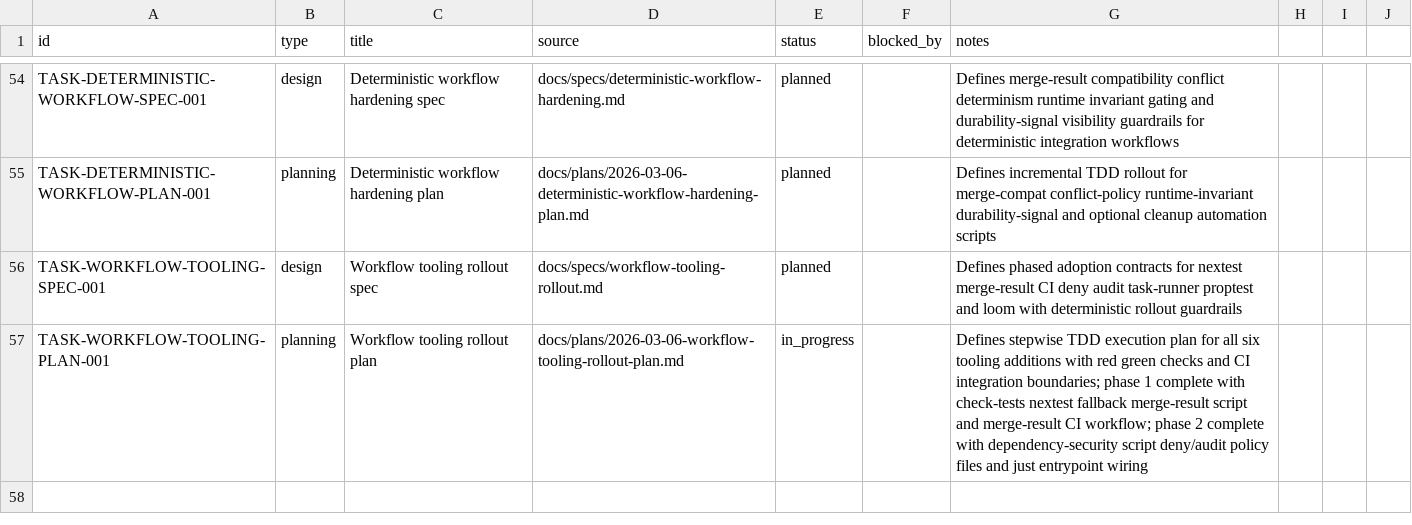
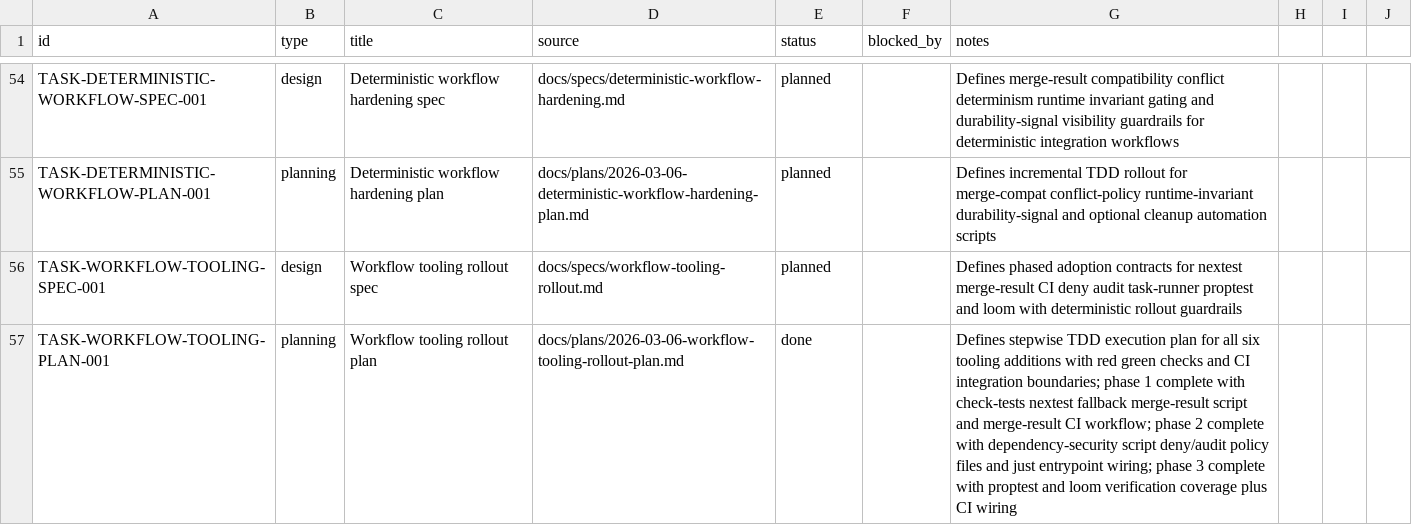
Before and after one commit to dikini/sharo, a CSV file: docs/tasks/tasks.csv, drawn as a sheet; only a part is shown, gaps mark what is left out.

Commit message:
feat: add proptest and loom verification coverage

```diff
--- a/docs/tasks/tasks.csv
+++ b/docs/tasks/tasks.csv
@@ -56,2 +56,2 @@ TASK-DETERMINISTIC-WORKFLOW-PLAN-001,planning,Deterministic workflow hardening p
 TASK-WORKFLOW-TOOLING-SPEC-001,design,Workflow tooling rollout spec,docs/specs/workflow-tooling-rollout.md,planned,,Defines phased adoption contracts for nextest merge-result CI deny audit task-runner proptest and loom with deterministic rollout guardrails
-TASK-WORKFLOW-TOOLING-PLAN-001,planning,Workflow tooling rollout plan,docs/plans/2026-03-06-workflow-tooling-rollout-plan.md,in_progress,,Defines stepwise TDD execution plan for all six tooling additions with red green checks and CI integration boundaries; phase 1 complete with check-tests nextest fallback merge-result script and merge-result CI workflow; phase 2 complete with dependency-security script deny/audit policy files and just entrypoint wiring
+TASK-WORKFLOW-TOOLING-PLAN-001,planning,Workflow tooling rollout plan,docs/plans/2026-03-06-workflow-tooling-rollout-plan.md,done,,Defines stepwise TDD execution plan for all six tooling additions with red green checks and CI integration boundaries; phase 1 complete with check-tests nextest fallback merge-result script and merge-result CI workflow; phase 2 complete with dependency-security script deny/audit policy files and just entrypoint wiring; phase 3 complete with proptest and loom verification coverage plus CI wiring
```
Also changed, not shown: 8 other files.
